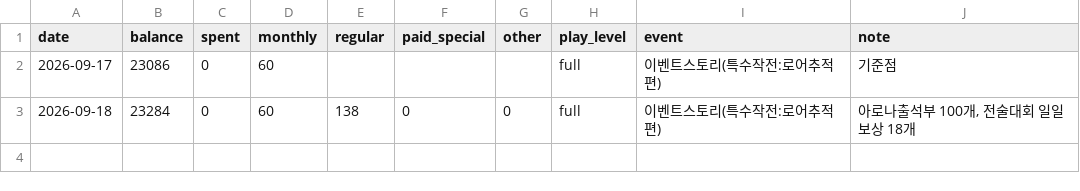
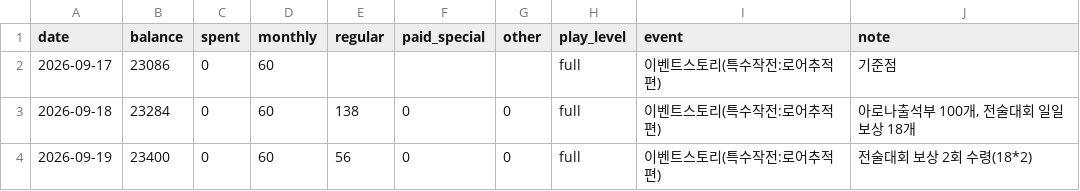
Before and after one commit to SHIKA-gfx/vanitas, a CSV file: logs/daily-income.csv, drawn as a sheet.

Commit message:
log: 2026-09-19

```diff
--- a/logs/daily-income.csv
+++ b/logs/daily-income.csv
@@ -3 +3,2 @@ date,balance,spent,monthly,regular,paid_special,other,play_level,event,note
 2026-09-18,23284,0,60,138,0,0,full,이벤트스토리(특수작전:로어추적 편),"아로나출석부 100개, 전술대회 일일보상 18개"
+2026-09-19,23400,0,60,56,0,0,full,이벤트스토리(특수작전:로어추적 편),전술대회 보상 2회 수령(18*2)
```
